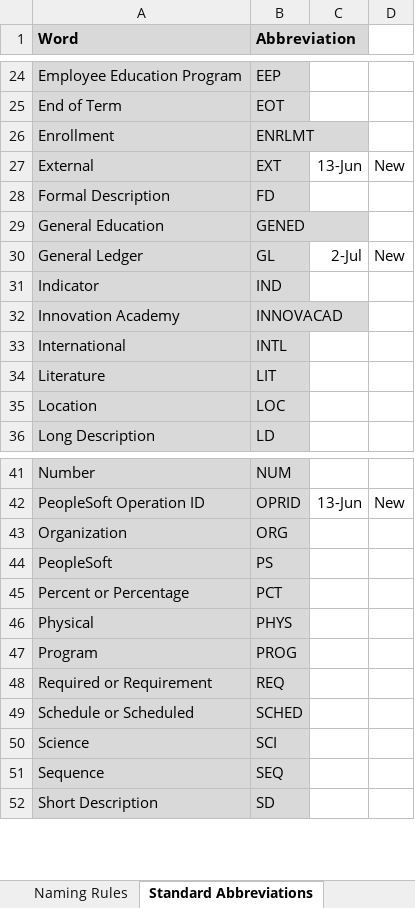
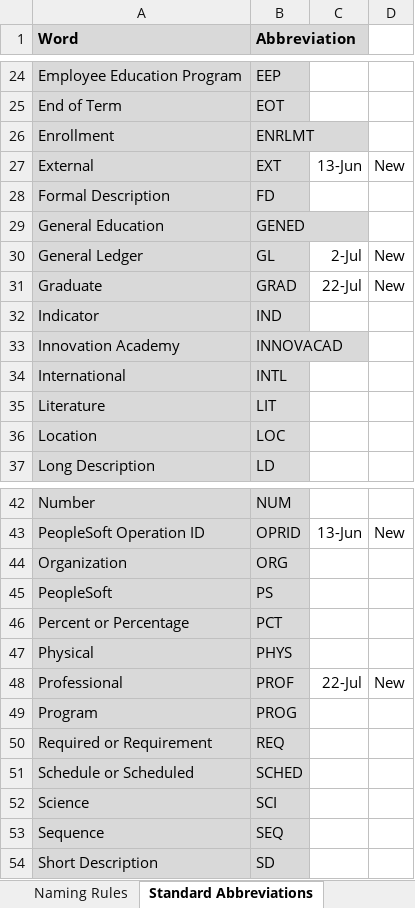
Before and after one commit to UniversityofFlorida/Data-Warehouse, an Excel workbook: Reporting_Student_Data_Model_Dictionary.xlsx, sheet Standard Abbreviations, drawn as a sheet; only a part is shown, gaps mark what is left out; values as stored, in another font and other column widths than the file's, no borders; the diff names each change by its address in the sheet, - before the commit and + after, or states it on an @@ line.

```diff
--- a/Reporting_Student_Data_Model_Dictionary.xlsx (sheet Standard Abbreviations)
+++ b/Reporting_Student_Data_Model_Dictionary.xlsx (sheet Standard Abbreviations)
+row 31: Graduate | GRAD | 22-Jul | New
+row 48: Professional | PROF | 22-Jul | New
```
Also changed, not shown: sheet Data Dictionary.
